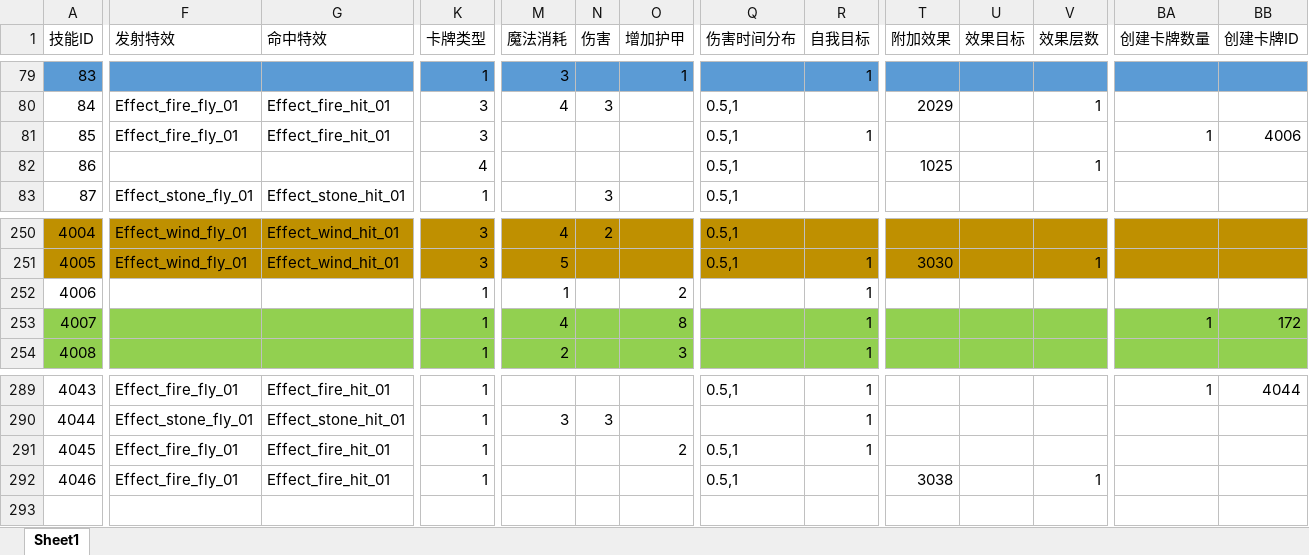
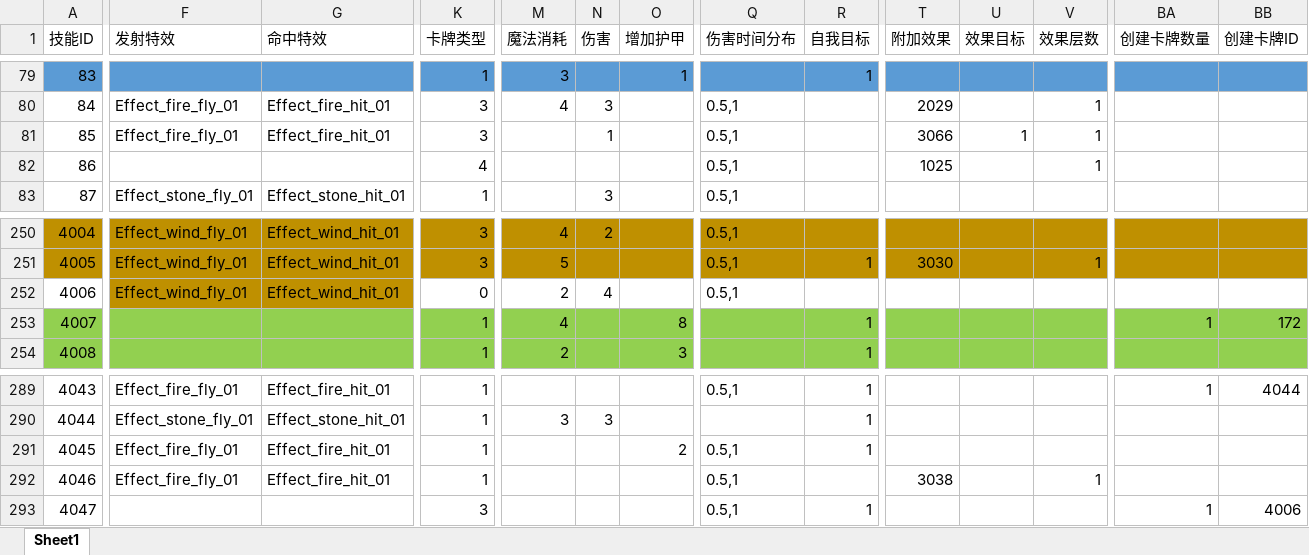
Before and after one commit to heizmoon/MagicPlay, an Excel workbook: Client/Assets/Data/Skill.xlsx, sheet Sheet1, drawn as a sheet; only a part is shown, gaps mark what is left out; values as stored, in another font and other column widths than the file's, no borders; rows hold the shown columns only; the diff covers the shown part only; the diff names each change by its address in the sheet, - before the commit and + after, or states it on an @@ line.

```diff
--- a/Client/Assets/Data/Skill.xlsx (sheet Sheet1)
+++ b/Client/Assets/Data/Skill.xlsx (sheet Sheet1)
-N81 (伤害): (empty)
+N81 (伤害): 1
-R81 (自我目标): 1
+R81 (自我目标): (empty)
-T81 (附加效果): (empty)
+T81 (附加效果): 3066
-U81 (效果目标): (empty)
+U81 (效果目标): 1
-V81 (效果层数): (empty)
+V81 (效果层数): 1
-BA81 (创建卡牌数量): 1
+BA81 (创建卡牌数量): (empty)
-BB81 (创建卡牌ID): 4006
+BB81 (创建卡牌ID): (empty)
-F252 (发射特效): (empty)
+F252 (发射特效): Effect_wind_fly_01
-F252:G252 fill: none
+F252:G252 fill: #BF9000
-G252 (命中特效): (empty)
+G252 (命中特效): Effect_wind_hit_01
-K252 (卡牌类型): 1
+K252 (卡牌类型): 0
-M252 (魔法消耗): 1
+M252 (魔法消耗): 2
-N252 (伤害): (empty)
+N252 (伤害): 4
-O252 (增加护甲): 2
+O252 (增加护甲): (empty)
-Q252 (伤害时间分布): (empty)
+Q252 (伤害时间分布): 0.5,1
-R252 (自我目标): 1
+R252 (自我目标): (empty)
+row 293: 4047 |  |  | 3 |  |  |  | 0.5,1 | 1 |  |  |  | 1 | 4006
```
Also changed, not shown: 1 edited cell elsewhere in this sheet, Client/Assets/Data/Buff.xlsx, 2 other files.
